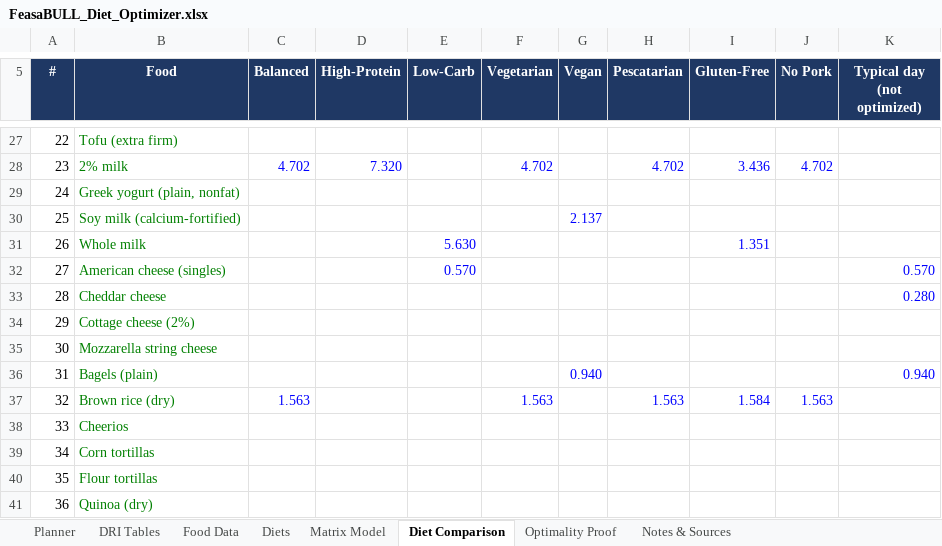
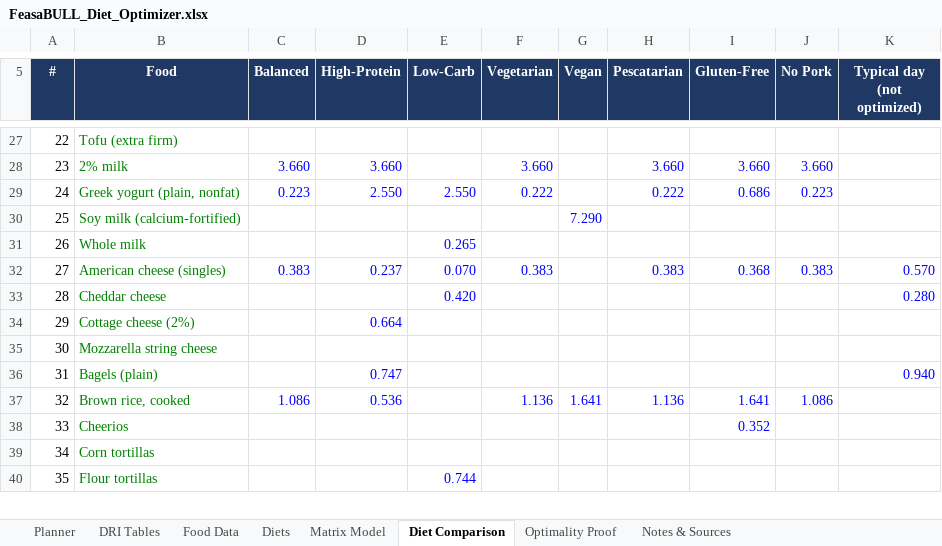
Before and after one commit to ekbaker58/feasabull-diet-optimizer, an Excel workbook: spreadsheet/FeasaBULL_Diet_Optimizer.xlsx, sheet Diet Comparison, drawn as a sheet; only a part is shown, gaps mark what is left out; values as stored, in another font and other column widths than the file's, no borders; conditional formats not drawn; removed rows and columns are numbered as before the commit, all else as after; the diff covers the shown part only; the diff names each change by its address in the sheet, - before the commit and + after, or states it on an @@ line.

```diff
--- a/spreadsheet/FeasaBULL_Diet_Optimizer.xlsx (sheet Diet Comparison)
+++ b/spreadsheet/FeasaBULL_Diet_Optimizer.xlsx (sheet Diet Comparison)
@@ column A (#) renumbered between rows 2 and 109 @@
-C28 (Balanced): 4.702
+C28 (Balanced): 3.660
-D28 (High-Protein): 7.320
+D28 (High-Protein): 3.660
-F28 (Vegetarian): 4.702
+F28 (Vegetarian): 3.660
-H28 (Pescatarian): 4.702
+H28 (Pescatarian): 3.660
-I28 (Gluten-Free): 3.436
+I28 (Gluten-Free): 3.660
-J28 (No Pork): 4.702
+J28 (No Pork): 3.660
-C29 (Balanced): (empty)
+C29 (Balanced): 0.223
-D29 (High-Protein): (empty)
+D29 (High-Protein): 2.550
-E29 (Low-Carb): (empty)
+E29 (Low-Carb): 2.550
-F29 (Vegetarian): (empty)
+F29 (Vegetarian): 0.222
-H29 (Pescatarian): (empty)
+H29 (Pescatarian): 0.222
-I29 (Gluten-Free): (empty)
+I29 (Gluten-Free): 0.686
-J29 (No Pork): (empty)
+J29 (No Pork): 0.223
-G30 (Vegan): 2.137
+G30 (Vegan): 7.290
-E31 (Low-Carb): 5.630
+E31 (Low-Carb): 0.265
-I31 (Gluten-Free): 1.351
+I31 (Gluten-Free): (empty)
-C32 (Balanced): (empty)
+C32 (Balanced): 0.383
-D32 (High-Protein): (empty)
+D32 (High-Protein): 0.237
-E32 (Low-Carb): 0.570
+E32 (Low-Carb): 0.070
-F32 (Vegetarian): (empty)
+F32 (Vegetarian): 0.383
-H32 (Pescatarian): (empty)
+H32 (Pescatarian): 0.383
-I32 (Gluten-Free): (empty)
+I32 (Gluten-Free): 0.368
-J32 (No Pork): (empty)
+J32 (No Pork): 0.383
-E33 (Low-Carb): (empty)
+E33 (Low-Carb): 0.420
-D34 (High-Protein): (empty)
+D34 (High-Protein): 0.664
-D36 (High-Protein): (empty)
+D36 (High-Protein): 0.747
-G36 (Vegan): 0.940
+G36 (Vegan): (empty)
-row 37: 32 | Brown rice (dry) | 1.563 |  |  | 1.563 |  | 1.563 | 1.584 | 1.563
+row 37: 32 | Brown rice, cooked | 1.086 | 0.536 |  | 1.136 | 1.641 | 1.136 | 1.641 | 1.086
-I38 (Gluten-Free): (empty)
+I38 (Gluten-Free): 0.352
-E40 (Low-Carb): (empty)
+E40 (Low-Carb): 0.744
-row 41: 36 | Quinoa (dry)
```
Also changed, not shown: 16 added rows, 14 removed rows and 180 edited cells elsewhere in this sheet, sheet Matrix Model, sheet Optimality Proof, sheet Food Data, sheet Planner, sheet DRI Tables, sheet Notes & Sources, formulas that keep their value, 19 other files.
